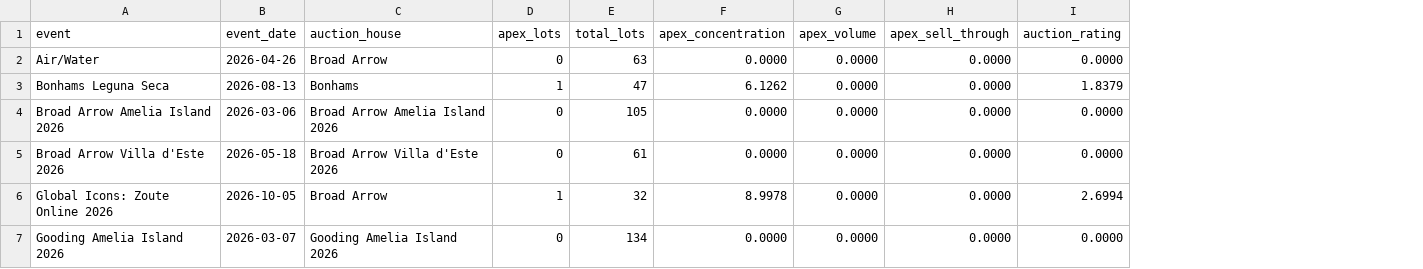
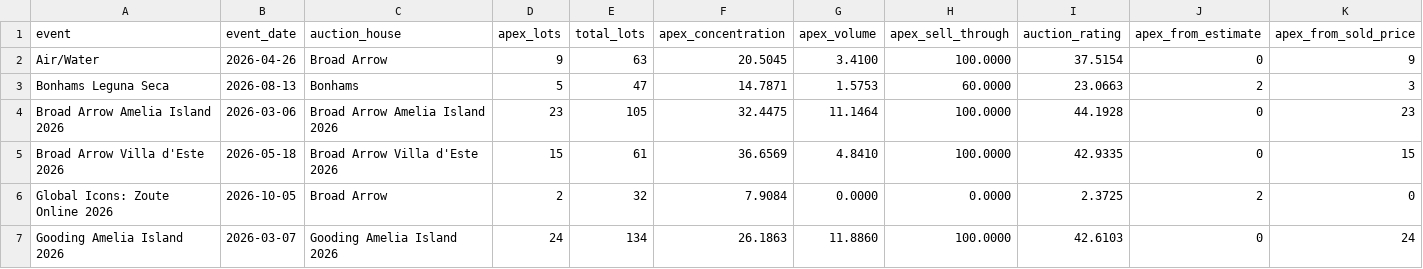
Before and after one commit to matte36s50/market-interest-score-app, a CSV file: data/auction_ratings.csv, drawn as a sheet; only a part is shown; the diff covers the shown part only; the diff names each change by its address in the sheet, - before the commit and + after, or states it on an @@ line.

```diff
--- a/data/auction_ratings.csv
+++ b/data/auction_ratings.csv
+column J (apex_from_estimate), rows 2-7: 0 | 2 | 0 | 0 | 2 | 0
+column K (apex_from_sold_price), rows 2-7: 9 | 3 | 23 | 15 | 0 | 24
-D2 (apex_lots): 0
+D2 (apex_lots): 9
-F2 (apex_concentration): 0.0000
+F2 (apex_concentration): 20.5045
-G2 (apex_volume): 0.0000
+G2 (apex_volume): 3.4100
-H2 (apex_sell_through): 0.0000
+H2 (apex_sell_through): 100.0000
-I2 (auction_rating): 0.0000
+I2 (auction_rating): 37.5154
-D3 (apex_lots): 1
+D3 (apex_lots): 5
-F3 (apex_concentration): 6.1262
+F3 (apex_concentration): 14.7871
-G3 (apex_volume): 0.0000
+G3 (apex_volume): 1.5753
-H3 (apex_sell_through): 0.0000
+H3 (apex_sell_through): 60.0000
-I3 (auction_rating): 1.8379
+I3 (auction_rating): 23.0663
-D4 (apex_lots): 0
+D4 (apex_lots): 23
-F4 (apex_concentration): 0.0000
+F4 (apex_concentration): 32.4475
-G4 (apex_volume): 0.0000
+G4 (apex_volume): 11.1464
-H4:H5 (apex_sell_through): 0.0000
+H4:H5 (apex_sell_through): 100.0000
-I4 (auction_rating): 0.0000
+I4 (auction_rating): 44.1928
-D5 (apex_lots): 0
+D5 (apex_lots): 15
-F5 (apex_concentration): 0.0000
+F5 (apex_concentration): 36.6569
-G5 (apex_volume): 0.0000
+G5 (apex_volume): 4.8410
-I5 (auction_rating): 0.0000
+I5 (auction_rating): 42.9335
-D6 (apex_lots): 1
+D6 (apex_lots): 2
-F6 (apex_concentration): 8.9978
+F6 (apex_concentration): 7.9084
-I6 (auction_rating): 2.6994
+I6 (auction_rating): 2.3725
-D7 (apex_lots): 0
+D7 (apex_lots): 24
-F7 (apex_concentration): 0.0000
+F7 (apex_concentration): 26.1863
-G7 (apex_volume): 0.0000
+G7 (apex_volume): 11.8860
-H7 (apex_sell_through): 0.0000
+H7 (apex_sell_through): 100.0000
-I7 (auction_rating): 0.0000
+I7 (auction_rating): 42.6103
```
Also changed, not shown: 49 edited cells elsewhere in this file, data/mai_scores.csv, 4 other files.
